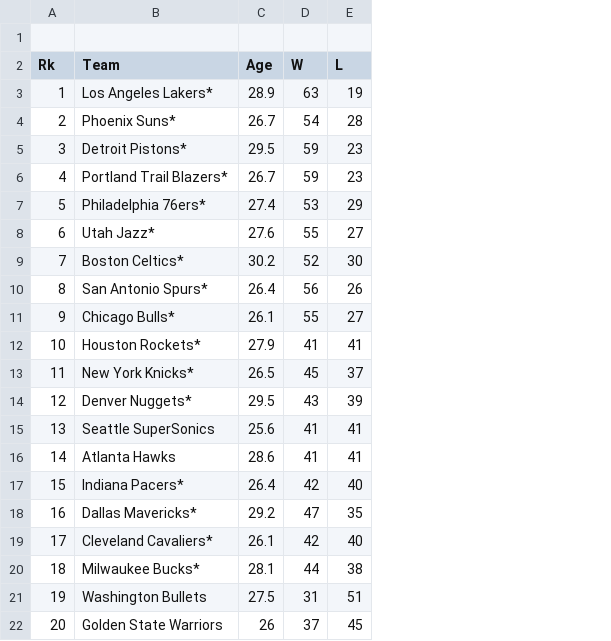
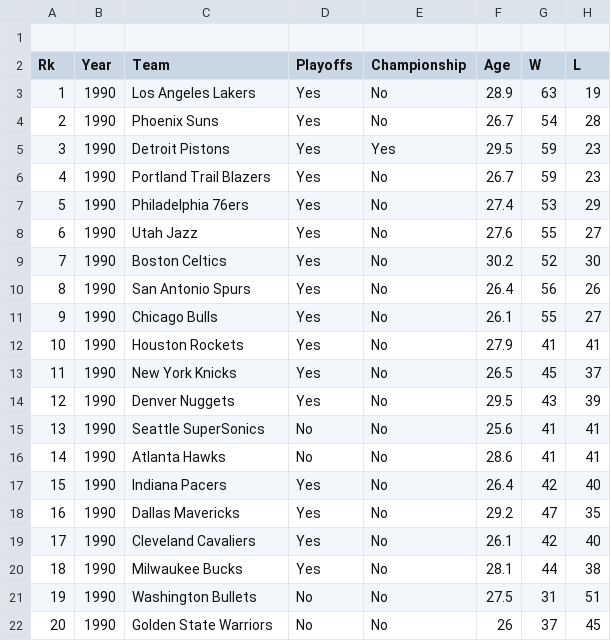
Before and after one commit to jrios46/Project2-MBA-Playoffs, a CSV file: Combined_csv_files/1989-1990.csv, drawn as a sheet; only a part is shown; addresses are those after the commit; the diff names each change by its address in the sheet, - before the commit and + after, or states it on an @@ line.

Commit message:
updated playoff/championship data

```diff
--- a/Combined_csv_files/1989-1990.csv
+++ b/Combined_csv_files/1989-1990.csv
+column B (Year), rows 3-22: all 1990
+column D (Playoffs), rows 3-22: Yes | Yes | Yes | Yes | Yes | Yes | Yes | Yes | Yes | Yes | Yes | Yes | No | No | Yes | Yes | Yes | Yes | No | No
+column E (Championship), rows 3-22: No | No | Yes | No | No | No | No | No | No | No | No | No | No | No | No | No | No | No | No | No
-C3 (Team): Los Angeles Lakers*
+C3 (Team): Los Angeles Lakers
-C4 (Team): Phoenix Suns*
+C4 (Team): Phoenix Suns
-C5 (Team): Detroit Pistons*
+C5 (Team): Detroit Pistons
-C6 (Team): Portland Trail Blazers*
+C6 (Team): Portland Trail Blazers
-C7 (Team): Philadelphia 76ers*
+C7 (Team): Philadelphia 76ers
-C8 (Team): Utah Jazz*
+C8 (Team): Utah Jazz
-C9 (Team): Boston Celtics*
+C9 (Team): Boston Celtics
-C10 (Team): San Antonio Spurs*
+C10 (Team): San Antonio Spurs
-C11 (Team): Chicago Bulls*
+C11 (Team): Chicago Bulls
-C12 (Team): Houston Rockets*
+C12 (Team): Houston Rockets
-C13 (Team): New York Knicks*
+C13 (Team): New York Knicks
-C14 (Team): Denver Nuggets*
+C14 (Team): Denver Nuggets
-C17 (Team): Indiana Pacers*
+C17 (Team): Indiana Pacers
-C18 (Team): Dallas Mavericks*
+C18 (Team): Dallas Mavericks
-C19 (Team): Cleveland Cavaliers*
+C19 (Team): Cleveland Cavaliers
-C20 (Team): Milwaukee Bucks*
+C20 (Team): Milwaukee Bucks
```
Also changed, not shown: Combined_csv_files/1990-1991.csv, 37 other files.
